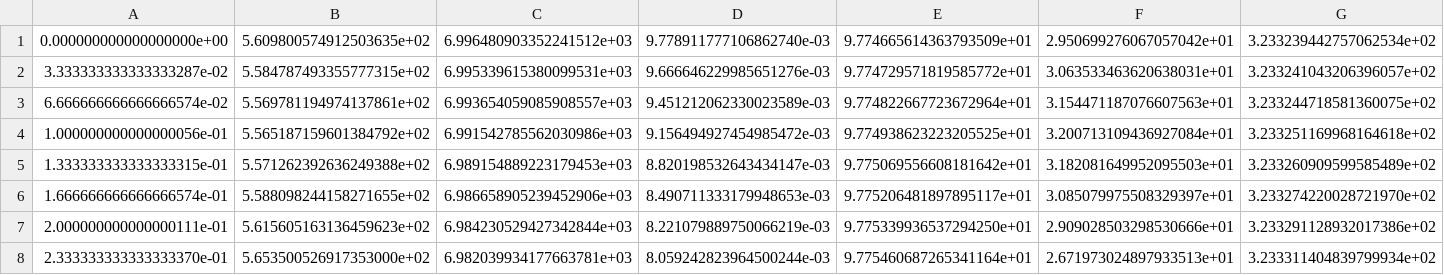
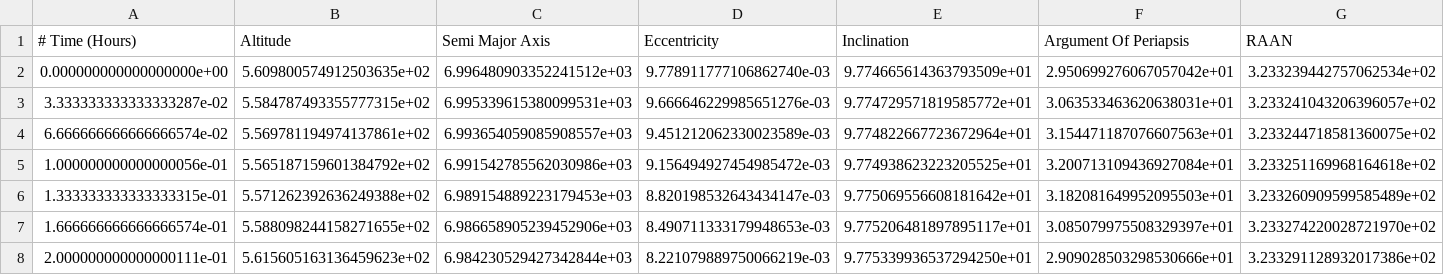
Before and after one commit to Group-A01/AE2224-I-ReentrySim, a CSV file: Delfi-n3xt.csv, drawn as a sheet; only a part is shown; the shorter side is filled out with more unchanged rows; rows hold the shown columns only; the diff names each change by its address in the sheet, - before the commit and + after, or states it on an @@ line.

```diff
--- a/Delfi-n3xt.csv
+++ b/Delfi-n3xt.csv
+row 1: # Time (Hours) | Altitude | Semi Major Axis | Eccentricity | Inclination | Argument Of Periapsis | RAAN
```
Also changed, not shown: 1 other file.
